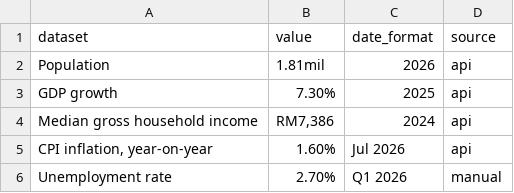
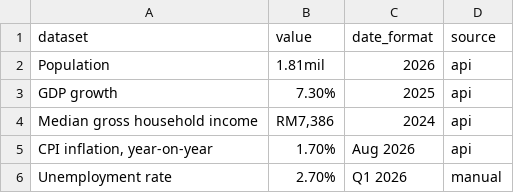
Before and after one commit to Penang-Institute/keyPenangMetrics, a TSV file: output/metrics.tsv, drawn as a sheet.

Commit message:
Update metrics (Python)

```diff
--- a/output/metrics.tsv
+++ b/output/metrics.tsv
@@ -4,3 +4,3 @@ GDP growth	7.30%	2025	api
 Median gross household income	RM7,386	2024	api
-CPI inflation, year-on-year	1.60%	Jul 2026	api
+CPI inflation, year-on-year	1.70%	Aug 2026	api
 Unemployment rate	2.70%	Q1 2026	manual
```
Also changed, not shown: 3 other files.
